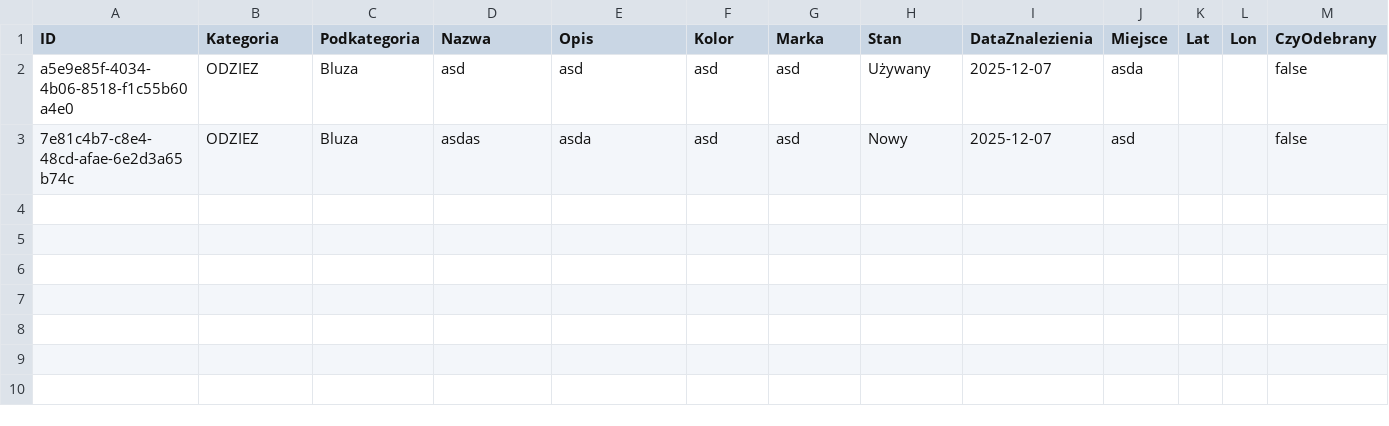
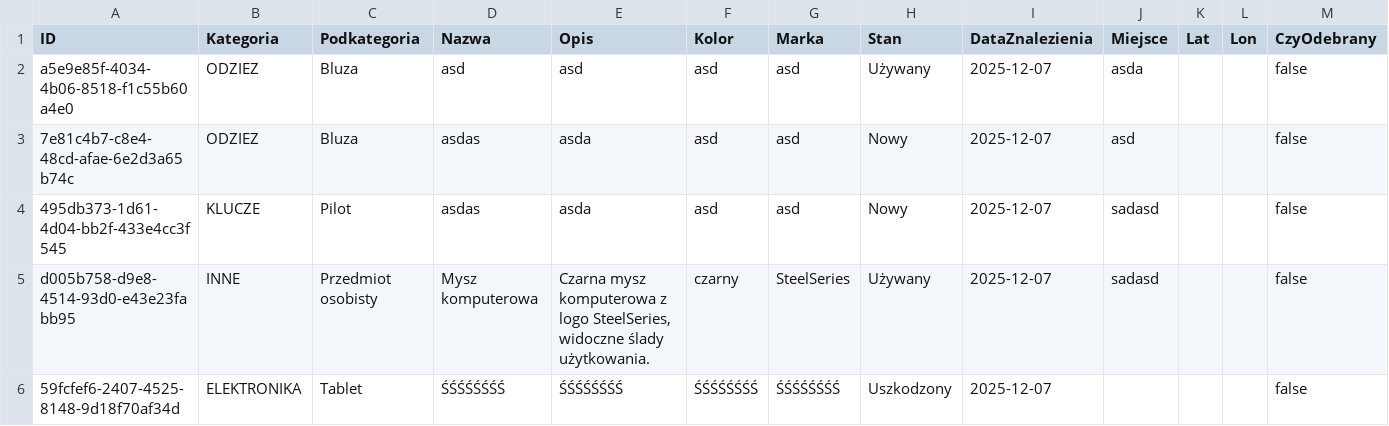
Before and after one commit to Elteys/HackNation_Gitownia_2025, a CSV file: lost-items-gateway/public_files/csv/Starostwo_Powiatowe_Gryfino.csv, drawn as a sheet.

```diff
--- a/lost-items-gateway/public_files/csv/Starostwo_Powiatowe_Gryfino.csv
+++ b/lost-items-gateway/public_files/csv/Starostwo_Powiatowe_Gryfino.csv
@@ -3 +3,4 @@
 "7e81c4b7-c8e4-48cd-afae-6e2d3a65b74c","ODZIEZ","Bluza","asdas","asda","asd","asd","Nowy","2025-12-07","asd",,,"false"
+"495db373-1d61-4d04-bb2f-433e4cc3f545","KLUCZE","Pilot","asdas","asda","asd","asd","Nowy","2025-12-07","sadasd",,,"false"
+"d005b758-d9e8-4514-93d0-e43e23fabb95","INNE","Przedmiot osobisty","Mysz komputerowa","Czarna mysz komputerowa z logo SteelSeries, widoczne ślady użytkowania.","czarny","SteelSeries","Używany","2025-12-07","sadasd",,,"false"
+"59fcfef6-2407-4525-8148-9d18f70af34d","ELEKTRONIKA","Tablet","ŚŚŚŚŚŚŚŚ","ŚŚŚŚŚŚŚŚ","ŚŚŚŚŚŚŚŚ","ŚŚŚŚŚŚŚŚ","Uszkodzony","2025-12-07",,,,"false"
```
Also changed, not shown: 2 other files.
